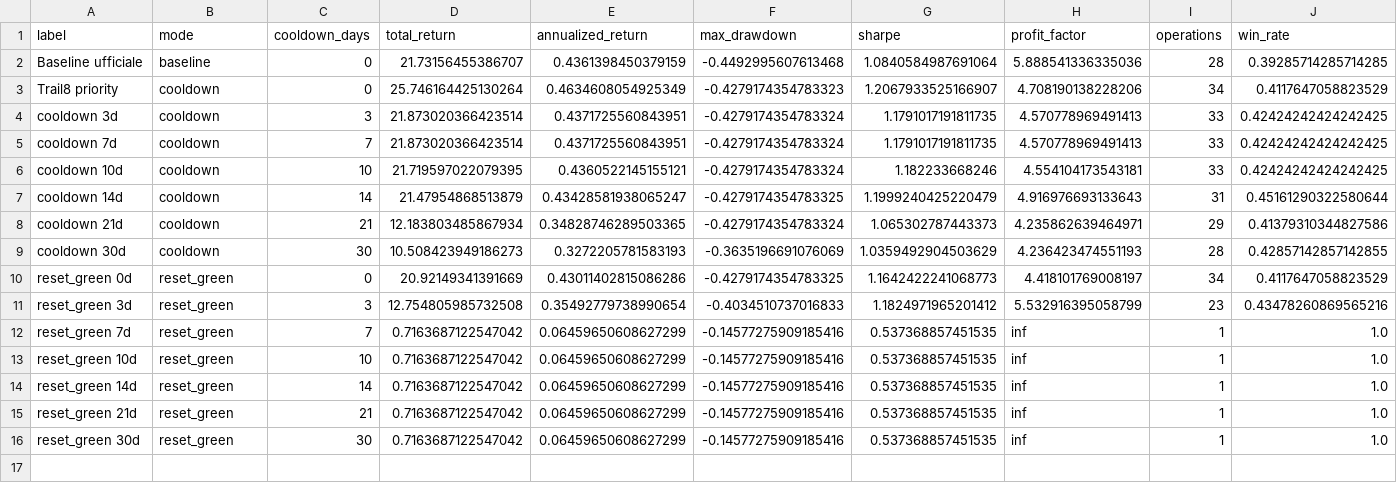
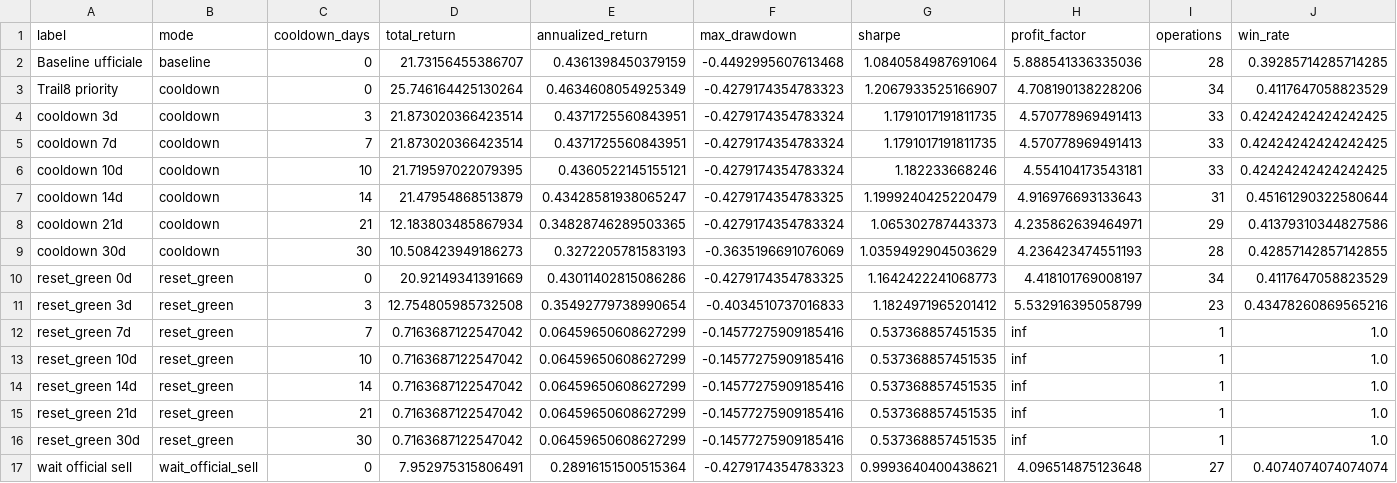
Before and after one commit to giuse2003/ETH_Prudential_Signal, a CSV file: reports/trail_reentry_rules_metrics.csv, drawn as a sheet; only a part is shown; rows hold the shown columns only; the diff names each change by its address in the sheet, - before the commit and + after, or states it on an @@ line.

Commit message:
Test Trail8 wait official sell reentry rule

```diff
--- a/reports/trail_reentry_rules_metrics.csv
+++ b/reports/trail_reentry_rules_metrics.csv
+row 17: wait official sell | wait_official_sell | 0 | 7.952975315806491 | 0.28916151500515364 | -0.4279174354783323 | 0.9993640400438621 | 4.096514875123648 | 27 | 0.4074074074074074
```
Also changed, not shown: 4 other files.
